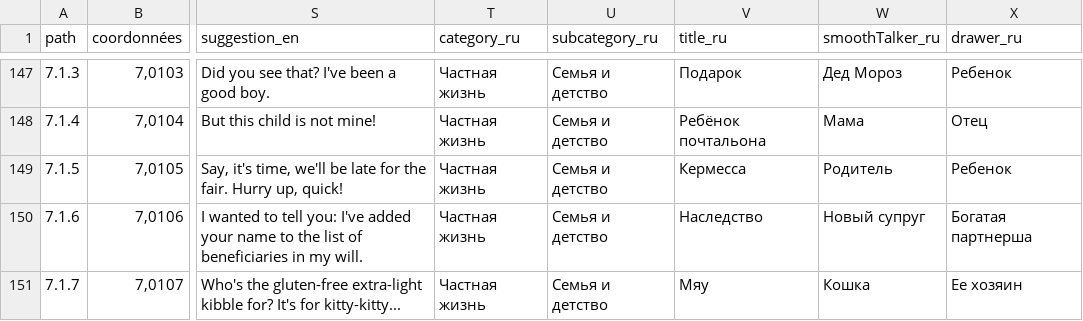
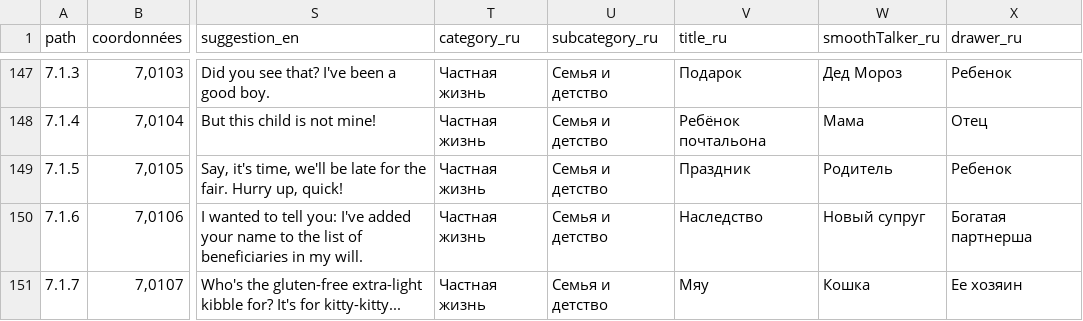
Before and after one commit to ArgumentumGames/Argumentum, a CSV file: Cards/Scenarii/Argumentum Scenarii - Cards.csv, drawn as a sheet; only a part is shown, gaps mark what is left out; the diff names each change by its address in the sheet, - before the commit and + after, or states it on an @@ line.

```diff
--- a/Cards/Scenarii/Argumentum Scenarii - Cards.csv
+++ b/Cards/Scenarii/Argumentum Scenarii - Cards.csv
-V149 (title_ru): Кермесса
+V149 (title_ru): Праздник
```
Also changed, not shown: 2 other files.
